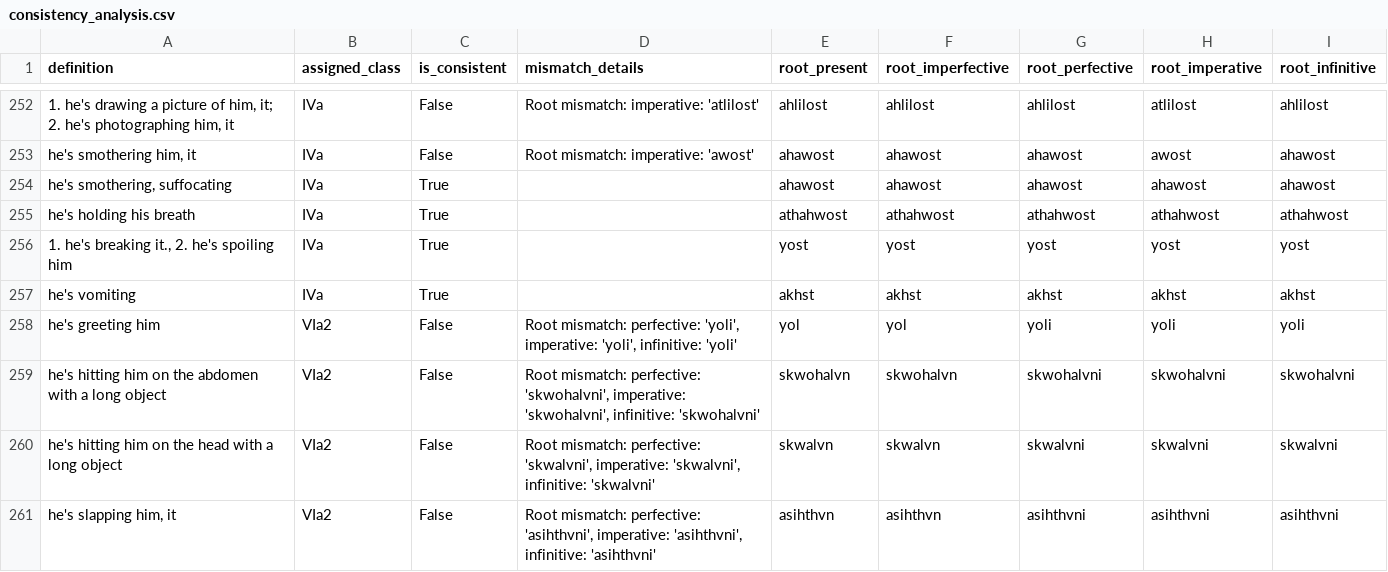
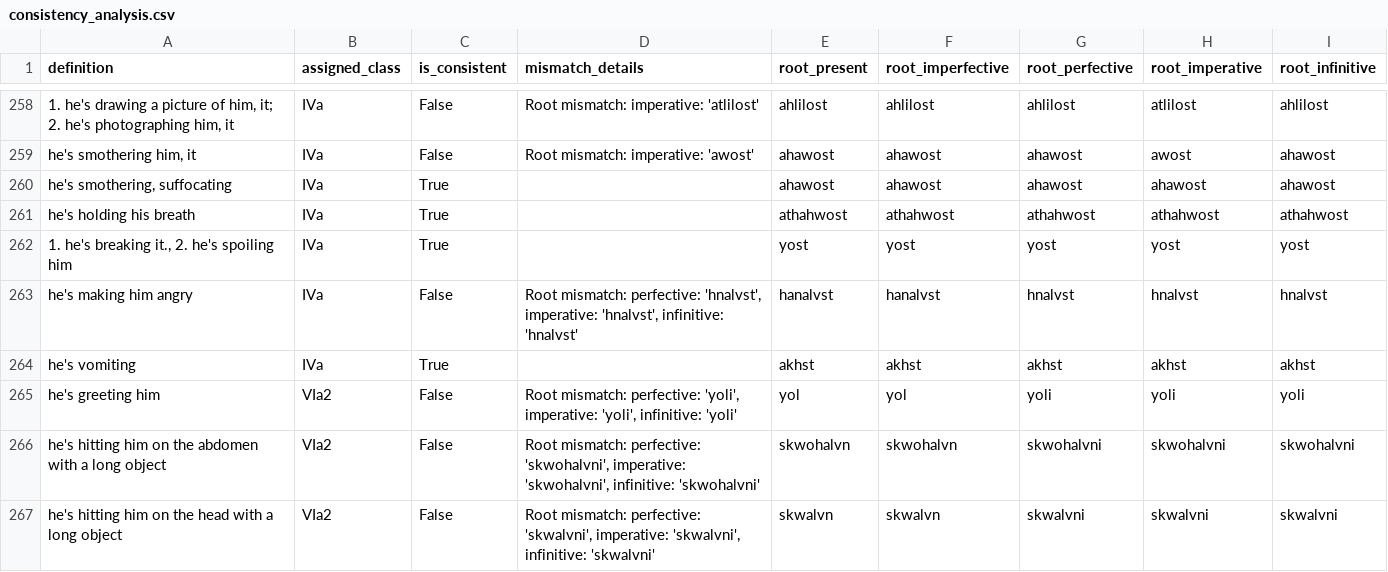
Before and after one commit to CharlieMcVicker/king-recreation, a CSV file: artifacts/reports/consistency_analysis.csv, drawn as a sheet; only a part is shown, gaps mark what is left out; the shorter side is filled out with more unchanged rows; the diff covers the shown part only.

```diff
--- a/artifacts/reports/consistency_analysis.csv
+++ b/artifacts/reports/consistency_analysis.csv
@@ -256,2 +262,3 @@ he's holding his breath,IVa,True,,athahwost,athahwost,athahwost,athahwost,athahw
 "1. he's breaking it., 2. he's spoiling him",IVa,True,,yost,yost,yost,yost,yost
+he's making him angry,IVa,False,"Root mismatch: perfective: 'hnalvst', imperative: 'hnalvst', infinitive: 'hnalvst'",hanalvst,hanalvst,hnalvst,hnalvst,hnalvst
 he's vomiting,IVa,True,,akhst,akhst,akhst,akhst,akhst
```
Also changed, not shown: 11 added rows and 15 edited cells elsewhere in this file, artifacts/data/stem_corpus.csv, artifacts/reports/reconstruction_report.csv, 5 other files.
